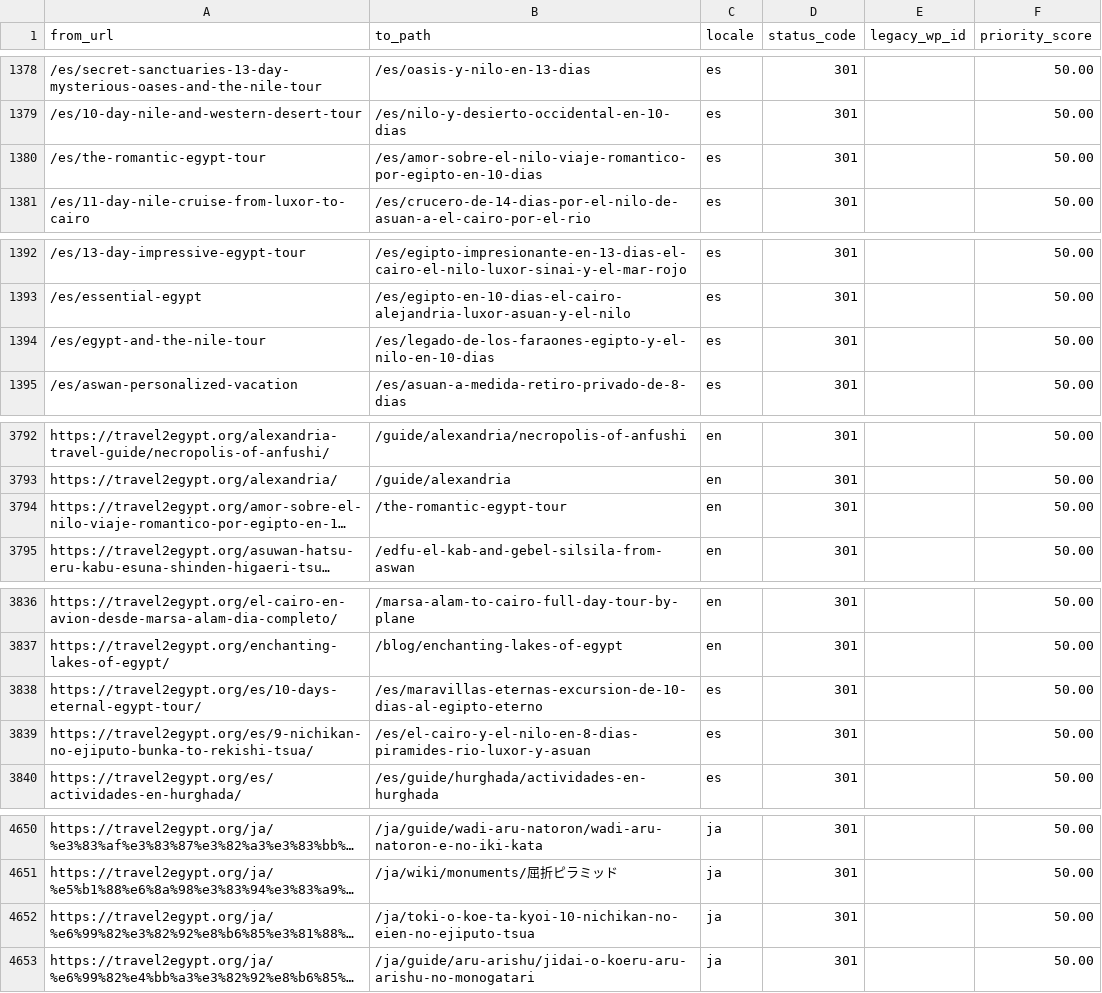
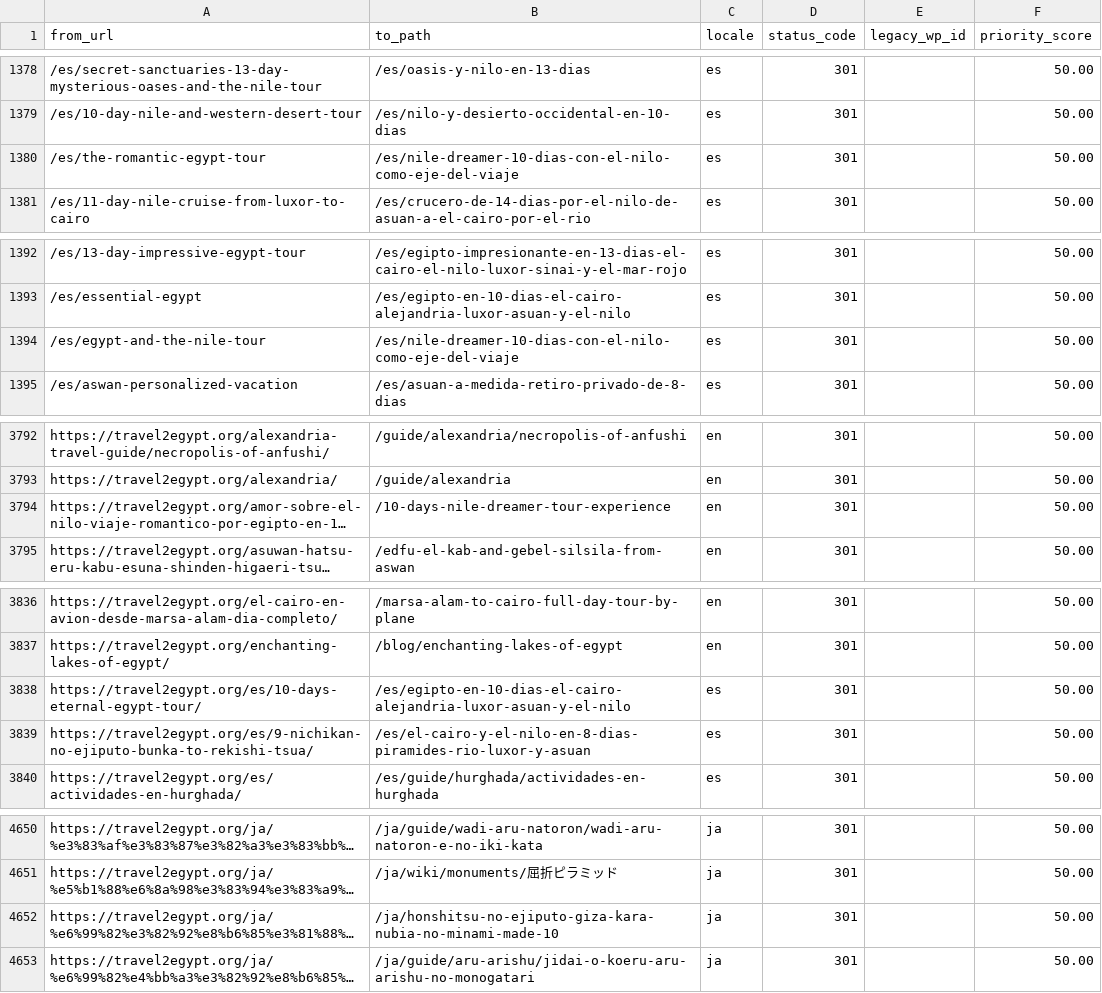
Before and after one commit to desertcanvasart-dotcom/travel2egypt-next, a CSV file: migration/redirect-map.csv, drawn as a sheet; only a part is shown, gaps mark what is left out; long unchanged cells end in …; the diff covers the shown part only; the diff names each change by its address in the sheet, - before the commit and + after, or states it on an @@ line.

```diff
--- a/migration/redirect-map.csv
+++ b/migration/redirect-map.csv
-B1380 (to_path): /es/amor-sobre-el-nilo-viaje-romantico-por-egipto-en-10-dias
+B1380 (to_path): /es/nile-dreamer-10-dias-con-el-nilo-como-eje-del-viaje
-B1394 (to_path): /es/legado-de-los-faraones-egipto-y-el-nilo-en-10-dias
+B1394 (to_path): /es/nile-dreamer-10-dias-con-el-nilo-como-eje-del-viaje
-B3794 (to_path): /the-romantic-egypt-tour
+B3794 (to_path): /10-days-nile-dreamer-tour-experience
-B3838 (to_path): /es/maravillas-eternas-excursion-de-10-dias-al-egipto-eterno
+B3838 (to_path): /es/egipto-en-10-dias-el-cairo-alejandria-luxor-asuan-y-el-nilo
-B4652 (to_path): /ja/toki-o-koe-ta-kyoi-10-nichikan-no-eien-no-ejiputo-tsua
+B4652 (to_path): /ja/honshitsu-no-ejiputo-giza-kara-nubia-no-minami-made-10
```
Also changed, not shown: 9 added rows and 13 edited cells elsewhere in this file, 11 other files.
